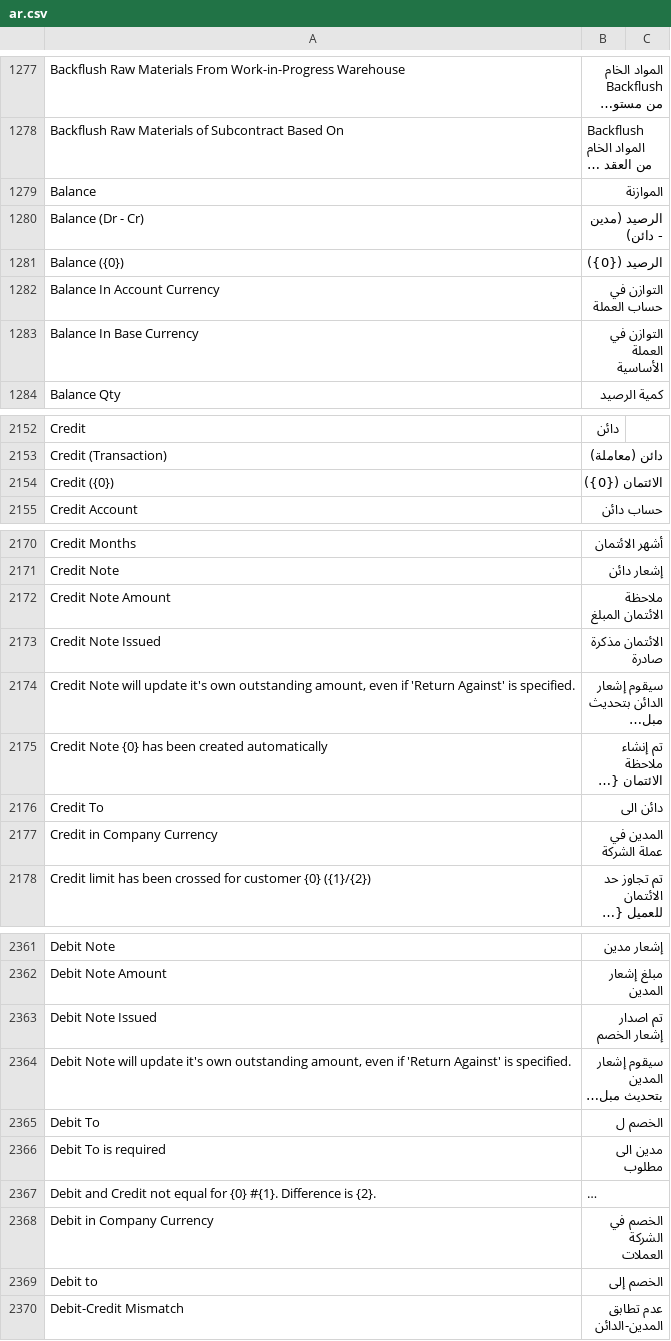
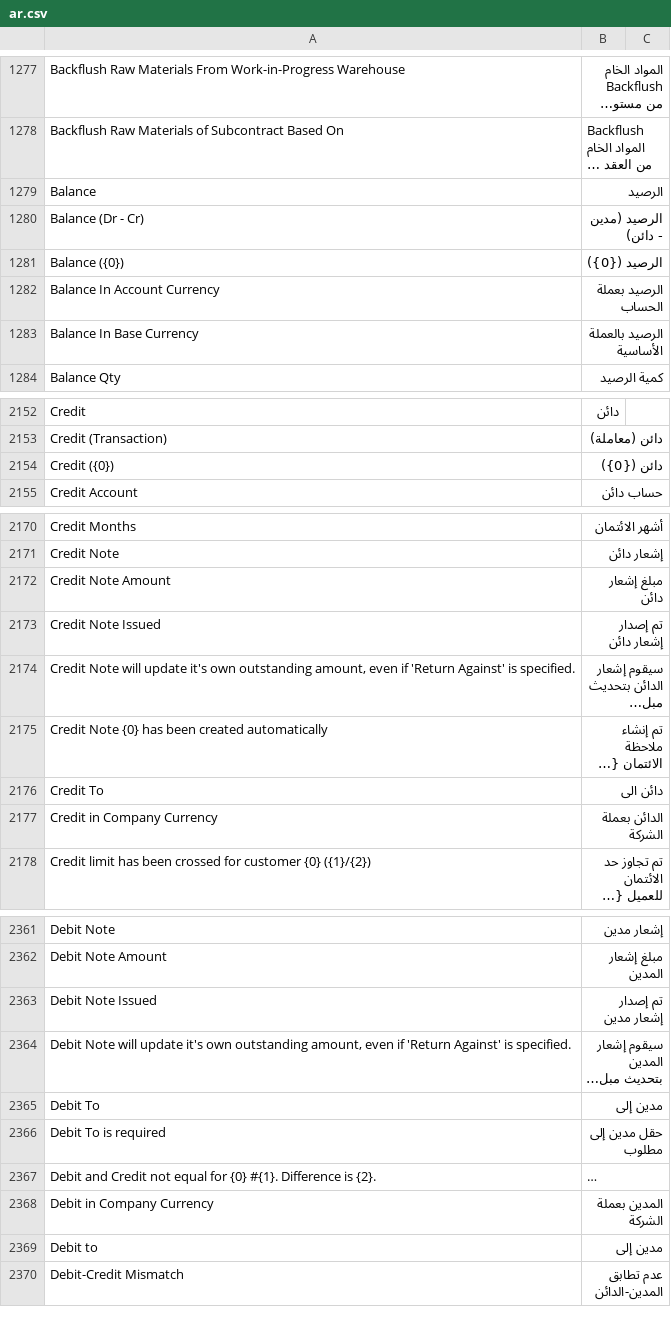
Before and after one commit to ibrahim317/erpnext-arabic-full-translation, a CSV file: arabic_translations/locale/other-apps/v15/erpnext/erpnext/translations/ar.csv, drawn as a sheet; only a part is shown, gaps mark what is left out; long unchanged cells end in …; the diff covers the shown part only; the diff names each change by its address in the sheet, - before the commit and + after, or states it on an @@ line.

```diff
--- a/arabic_translations/locale/other-apps/v15/erpnext/erpnext/translations/ar.csv
+++ b/arabic_translations/locale/other-apps/v15/erpnext/erpnext/translations/ar.csv
-B1279: الموازنة
+B1279: الرصيد
-B1282: التوازن في حساب العملة
+B1282: الرصيد بعملة الحساب
-B1283: التوازن في العملة الأساسية
+B1283: الرصيد بالعملة الأساسية
-B2154: الائتمان ({0})
+B2154: دائن ({0})
-B2172: ملاحظة الائتمان المبلغ
+B2172: مبلغ إشعار دائن
-B2173: الائتمان مذكرة صادرة
+B2173: تم إصدار إشعار دائن
-B2177: المدين في عملة الشركة
+B2177: الدائن بعملة الشركة
-B2363: تم اصدار إشعار الخصم
+B2363: تم إصدار إشعار مدين
-B2365: الخصم ل
+B2365: مدين إلى
-B2366: مدين الى مطلوب
+B2366: حقل مدين إلى مطلوب
-B2368: الخصم في الشركة العملات
+B2368: المدين بعملة الشركة
-B2369: الخصم إلى
+B2369: مدين إلى
```
Also changed, not shown: 11 edited cells elsewhere in this file, arabic_translations/locale/other-apps/v15/frappe/frappe/translations/ar.csv, arabic_translations/locale/other-apps/v15/hrms/hrms/translations/ar.csv, 8 other files.
